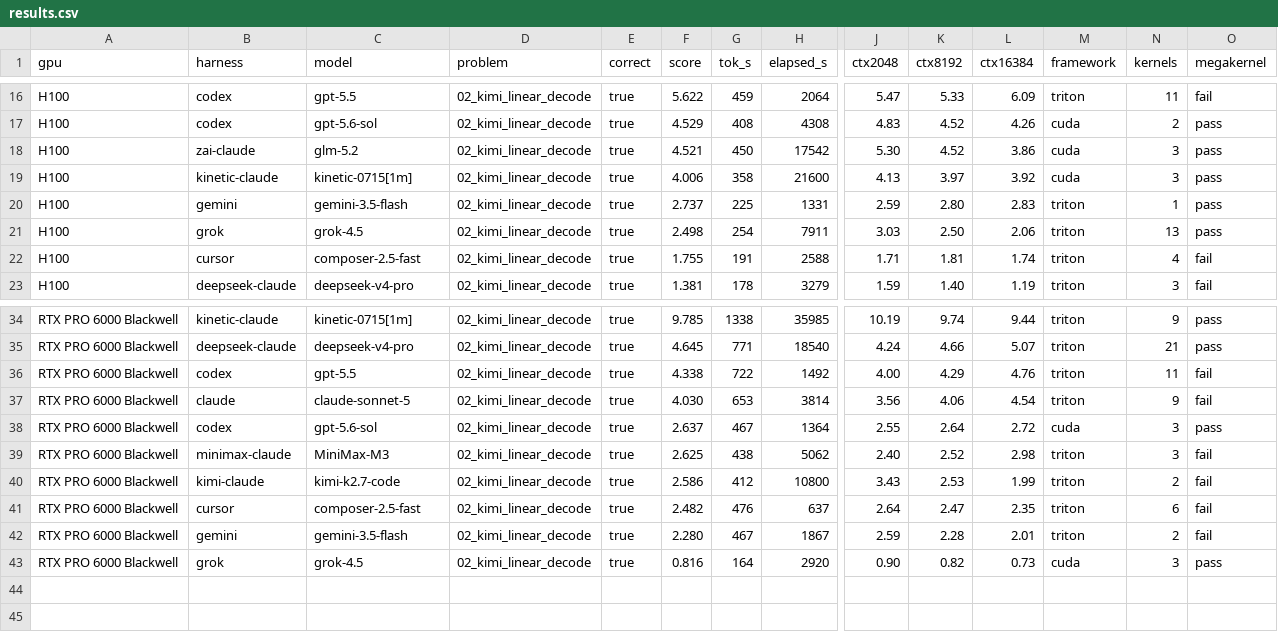
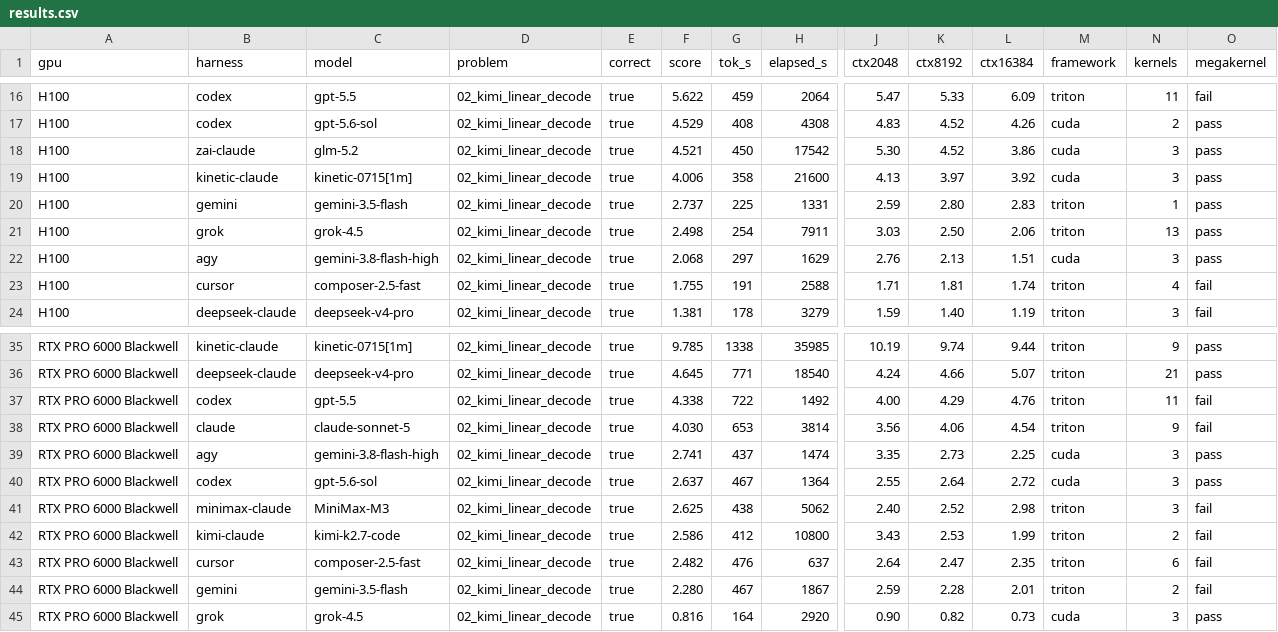
Before and after one commit to Infatoshi/kernelbench.com, a CSV file: public/data/mega/results.csv, drawn as a sheet; only a part is shown, gaps mark what is left out; rows hold the shown columns only; the diff names each change by its address in the sheet, - before the commit and + after, or states it on an @@ line.

```diff
--- a/public/data/mega/results.csv
+++ b/public/data/mega/results.csv
+row 22: H100 | agy | gemini-3.8-flash-high | 02_kimi_linear_decode | true | 2.068 | 297 | 1629 | 2.76 | 2.13 | 1.51 | cuda | 3 | pass
+row 39: RTX PRO 6000 Blackwell | agy | gemini-3.8-flash-high | 02_kimi_linear_decode | true | 2.741 | 437 | 1474 | 3.35 | 2.73 | 2.25 | cuda | 3 | pass
```
Also changed, not shown: 23 other files.
